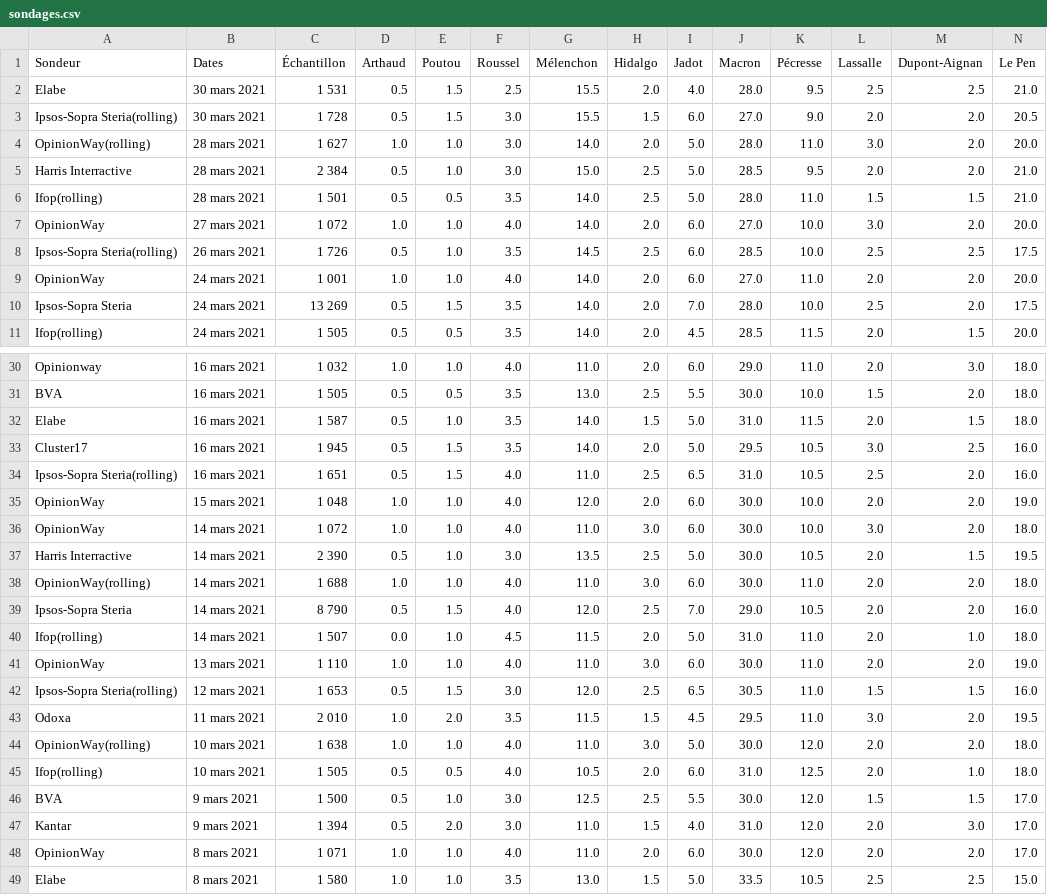
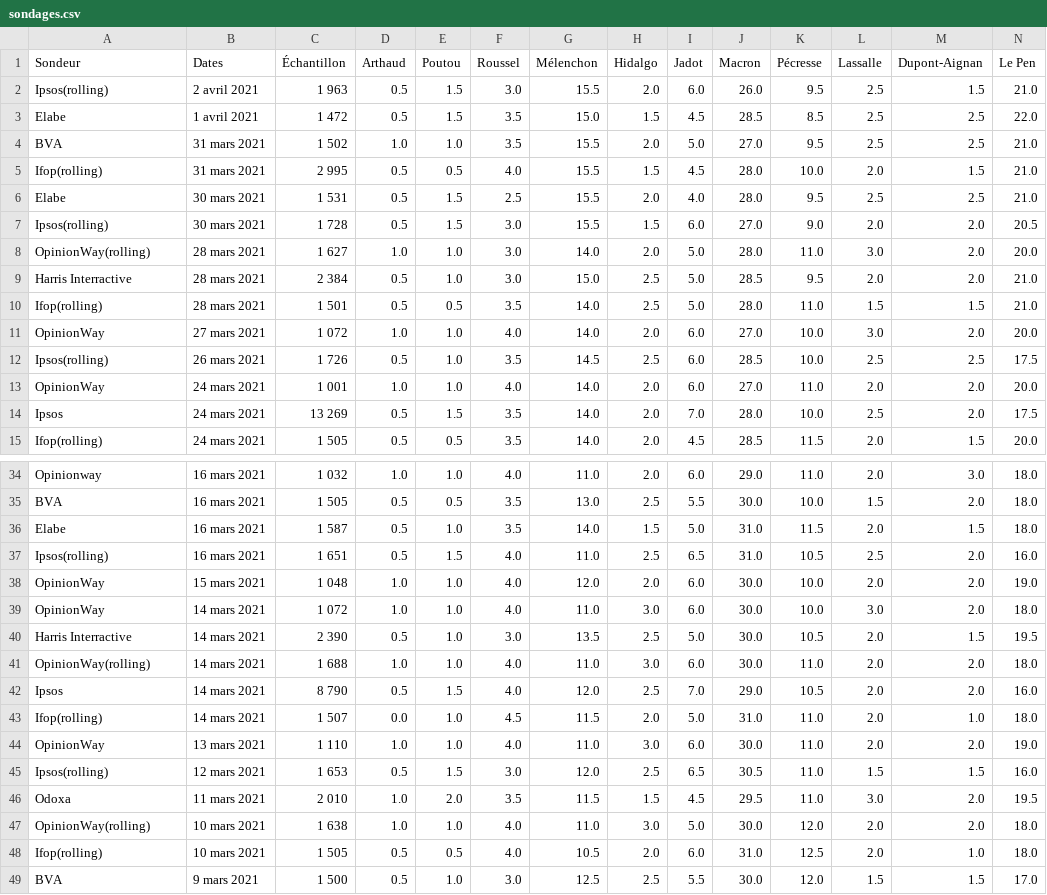
Before and after one commit to ArianeDlns/chatbot-presidentielle2022, a CSV file: actions/data/data_candidates/sondages.csv, drawn as a sheet; only a part is shown, gaps mark what is left out; the shorter side is filled out with more unchanged rows; removed rows and columns are numbered as before the commit, all else as after; rows hold the shown columns only; the diff covers the shown part only; the diff names each change by its address in the sheet, - before the commit and + after, or states it on an @@ line.

```diff
--- a/actions/data/data_candidates/sondages.csv
+++ b/actions/data/data_candidates/sondages.csv
+row 2: Ipsos(rolling) | 2 avril 2021 | 1 963 | 0.5 | 1.5 | 3.0 | 15.5 | 2.0 | 6.0 | 26.0 | 9.5 | 2.5 | 1.5 | 21.0
+row 3: Elabe | 1 avril 2021 | 1 472 | 0.5 | 1.5 | 3.5 | 15.0 | 1.5 | 4.5 | 28.5 | 8.5 | 2.5 | 2.5 | 22.0
+row 4: BVA | 31 mars 2021 | 1 502 | 1.0 | 1.0 | 3.5 | 15.5 | 2.0 | 5.0 | 27.0 | 9.5 | 2.5 | 2.5 | 21.0
+row 5: Ifop(rolling) | 31 mars 2021 | 2 995 | 0.5 | 0.5 | 4.0 | 15.5 | 1.5 | 4.5 | 28.0 | 10.0 | 2.0 | 1.5 | 21.0
-A7 (Sondeur): Ipsos-Sopra Steria(rolling)
+A7 (Sondeur): Ipsos(rolling)
-A12 (Sondeur): Ipsos-Sopra Steria(rolling)
+A12 (Sondeur): Ipsos(rolling)
-A14 (Sondeur): Ipsos-Sopra Steria
+A14 (Sondeur): Ipsos
-row 33: Cluster17 | 16 mars 2021 | 1 945 | 0.5 | 1.5 | 3.5 | 14.0 | 2.0 | 5.0 | 29.5 | 10.5 | 3.0 | 2.5 | 16.0
-A37 (Sondeur): Ipsos-Sopra Steria(rolling)
+A37 (Sondeur): Ipsos(rolling)
-A42 (Sondeur): Ipsos-Sopra Steria
+A42 (Sondeur): Ipsos
-A45 (Sondeur): Ipsos-Sopra Steria(rolling)
+A45 (Sondeur): Ipsos(rolling)
```
Also changed, not shown: 97 edited cells elsewhere in this file, 1 other file.
